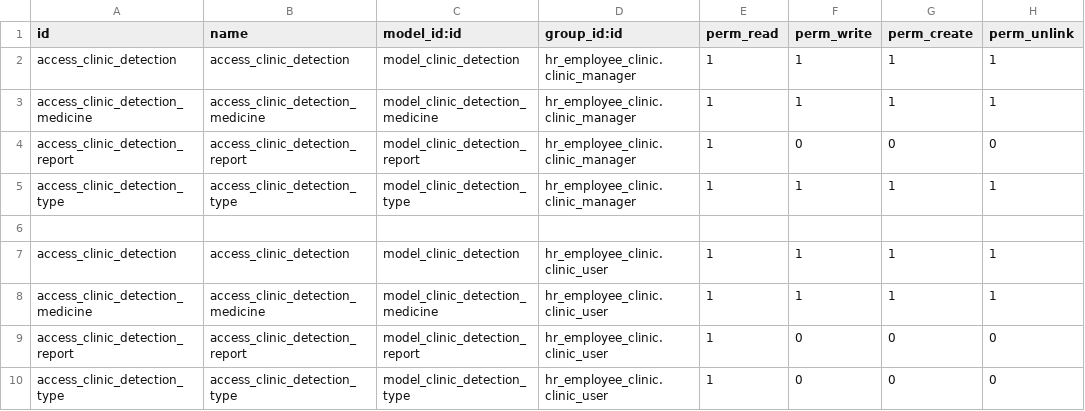
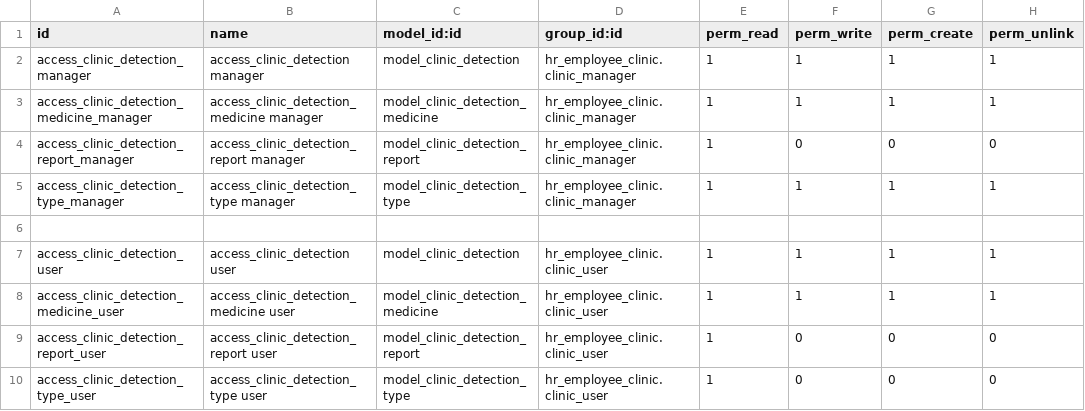
Before and after one commit to powerfulman86/hr_employee_clinic, a CSV file: security/ir.model.access.csv, drawn as a sheet.

Commit message:
UPD

```diff
--- a/security/ir.model.access.csv
+++ b/security/ir.model.access.csv
@@ -1,10 +1,10 @@
 id,name,model_id:id,group_id:id,perm_read,perm_write,perm_create,perm_unlink
-access_clinic_detection,access_clinic_detection,model_clinic_detection,hr_employee_clinic.clinic_manager,1,1,1,1
-access_clinic_detection_medicine,access_clinic_detection_medicine,model_clinic_detection_medicine,hr_employee_clinic.clinic_manager,1,1,1,1
-access_clinic_detection_report,access_clinic_detection_report,model_clinic_detection_report,hr_employee_clinic.clinic_manager,1,0,0,0
-access_clinic_detection_type,access_clinic_detection_type,model_clinic_detection_type,hr_employee_clinic.clinic_manager,1,1,1,1
+access_clinic_detection_manager,access_clinic_detection manager,model_clinic_detection,hr_employee_clinic.clinic_manager,1,1,1,1
+access_clinic_detection_medicine_manager,access_clinic_detection_medicine manager,model_clinic_detection_medicine,hr_employee_clinic.clinic_manager,1,1,1,1
+access_clinic_detection_report_manager,access_clinic_detection_report manager,model_clinic_detection_report,hr_employee_clinic.clinic_manager,1,0,0,0
+access_clinic_detection_type_manager,access_clinic_detection_type manager,model_clinic_detection_type,hr_employee_clinic.clinic_manager,1,1,1,1
 
-access_clinic_detection,access_clinic_detection,model_clinic_detection,hr_employee_clinic.clinic_user,1,1,1,1
-access_clinic_detection_medicine,access_clinic_detection_medicine,model_clinic_detection_medicine,hr_employee_clinic.clinic_user,1,1,1,1
-access_clinic_detection_report,access_clinic_detection_report,model_clinic_detection_report,hr_employee_clinic.clinic_user,1,0,0,0
-access_clinic_detection_type,access_clinic_detection_type,model_clinic_detection_type,hr_employee_clinic.clinic_user,1,0,0,0
+access_clinic_detection_user,access_clinic_detection user,model_clinic_detection,hr_employee_clinic.clinic_user,1,1,1,1
+access_clinic_detection_medicine_user,access_clinic_detection_medicine user,model_clinic_detection_medicine,hr_employee_clinic.clinic_user,1,1,1,1
+access_clinic_detection_report_user,access_clinic_detection_report user,model_clinic_detection_report,hr_employee_clinic.clinic_user,1,0,0,0
+access_clinic_detection_type_user,access_clinic_detection_type user,model_clinic_detection_type,hr_employee_clinic.clinic_user,1,0,0,0
```
